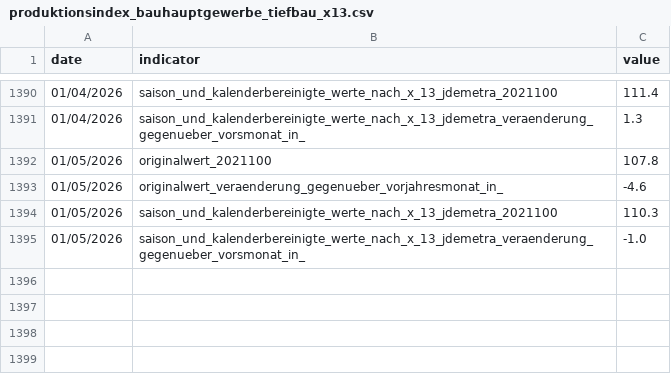
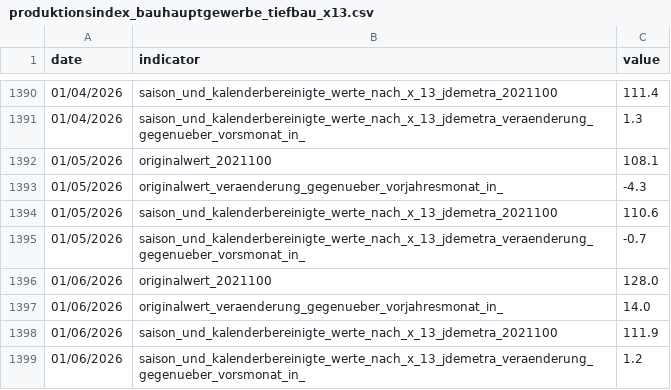
Before and after one commit to jonas-is-coding/destatis, a CSV file: data/ml_ready/static/de_/opendata/data/produktionsindex_bauhauptgewerbe_tiefbau_x13.csv, drawn as a sheet; only a part is shown, gaps mark what is left out.

```diff
--- a/data/ml_ready/static/de_/opendata/data/produktionsindex_bauhauptgewerbe_tiefbau_x13.csv
+++ b/data/ml_ready/static/de_/opendata/data/produktionsindex_bauhauptgewerbe_tiefbau_x13.csv
@@ -1391,5 +1391,9 @@ date,indicator,value
 01/04/2026,saison_und_kalenderbereinigte_werte_nach_x_13_jdemetra_veraenderung_gegenueber_vorsmonat_in_,1.3
-01/05/2026,originalwert_2021100,107.8
-01/05/2026,originalwert_veraenderung_gegenueber_vorjahresmonat_in_,-4.6
-01/05/2026,saison_und_kalenderbereinigte_werte_nach_x_13_jdemetra_2021100,110.3
-01/05/2026,saison_und_kalenderbereinigte_werte_nach_x_13_jdemetra_veraenderung_gegenueber_vorsmonat_in_,-1.0
+01/05/2026,originalwert_2021100,108.1
+01/05/2026,originalwert_veraenderung_gegenueber_vorjahresmonat_in_,-4.3
+01/05/2026,saison_und_kalenderbereinigte_werte_nach_x_13_jdemetra_2021100,110.6
+01/05/2026,saison_und_kalenderbereinigte_werte_nach_x_13_jdemetra_veraenderung_gegenueber_vorsmonat_in_,-0.7
+01/06/2026,originalwert_2021100,128.0
+01/06/2026,originalwert_veraenderung_gegenueber_vorjahresmonat_in_,14.0
+01/06/2026,saison_und_kalenderbereinigte_werte_nach_x_13_jdemetra_2021100,111.9
+01/06/2026,saison_und_kalenderbereinigte_werte_nach_x_13_jdemetra_veraenderung_gegenueber_vorsmonat_in_,1.2
```
Also changed, not shown: data/ml_ready/static/de_/opendata/data/produktionsindex_bauhauptgewerbe_insgesamt_x13.csv, data/ml_ready/static/de_/opendata/data/produktionsindex_energie_x13.csv, 46 other files.
